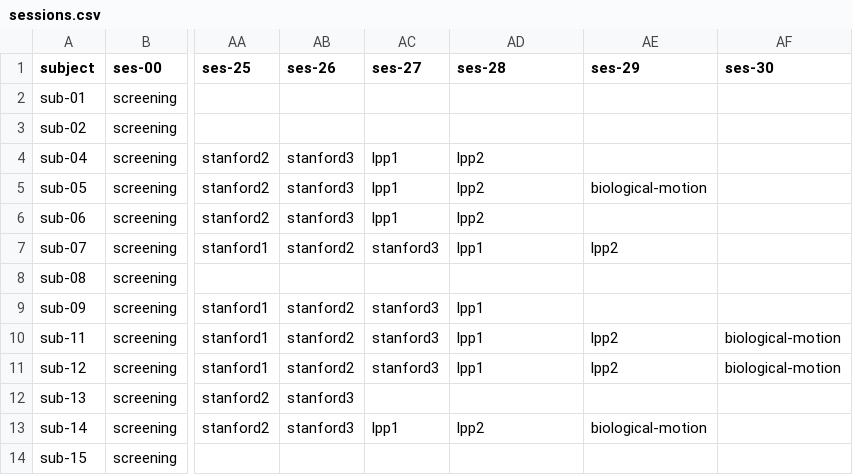
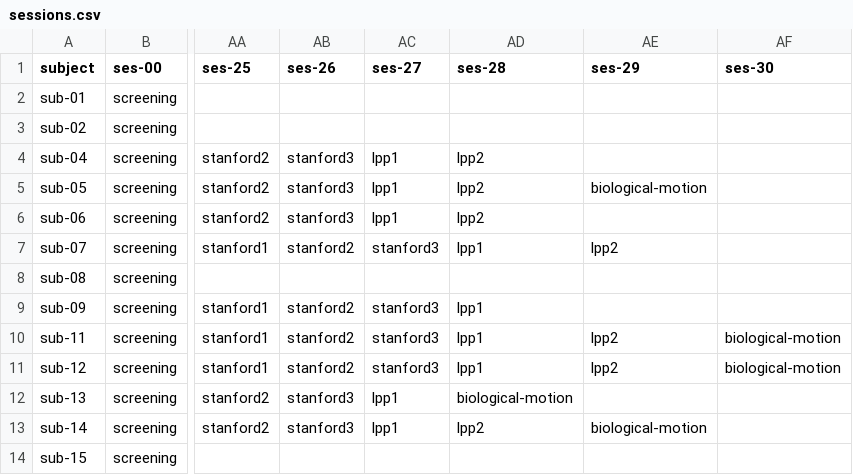
Before and after one commit to individual-brain-charting/public_analysis_code, a CSV file: ibc_data/sessions.csv, drawn as a sheet; only a part is shown, gaps mark what is left out; the diff names each change by its address in the sheet, - before the commit and + after, or states it on an @@ line.

```diff
--- a/ibc_data/sessions.csv
+++ b/ibc_data/sessions.csv
-AC12 (ses-27): (empty)
+AC12 (ses-27): lpp1
-AD12 (ses-28): (empty)
+AD12 (ses-28): biological-motion
```
Also changed, not shown: ibc_data/main_contrasts.tsv.
